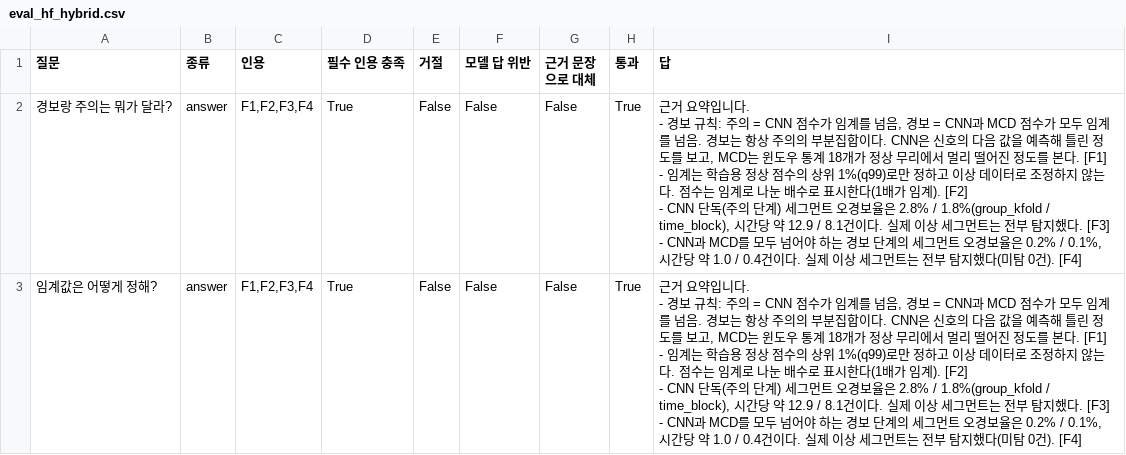
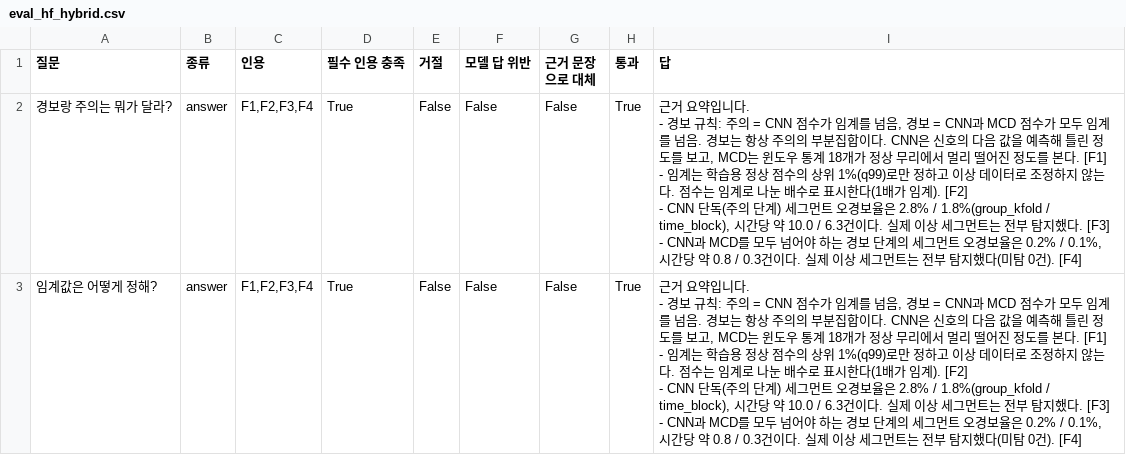
Before and after one commit to ChoeHyeongSoo/KAMP-Manufacturing-AI, a CSV file: results/34_alarm_chatbot_JIW/eval_hf_hybrid.csv, drawn as a sheet; only a part is shown; the diff covers the shown part only.

```diff
--- a/results/34_alarm_chatbot_JIW/eval_hf_hybrid.csv
+++ b/results/34_alarm_chatbot_JIW/eval_hf_hybrid.csv
@@ -1,11 +1,11 @@
 질문,종류,인용,필수 인용 충족,거절,모델 답 위반,근거 문장으로 대체,통과,답
-경보랑 주의는 뭐가 달라?,answer,"F1,F2,F3,F4",True,False,False,False,True,"근거 요약입니다.
-- 경보 규칙: 주의 = CNN 점수가 임계를 넘음, 경보 = CNN과 MCD 점수가 모두 임계를 넘음. 경보는 항상 주의의 부분집합이다. CNN은 신호의 다음 값을 예측해 틀린 정도를 보고, MCD는 윈도우 통계 18개가 정상 무리에서 멀리 떨어진 정도를 본다. [F1]
-- 임계는 학습용 정상 점수의 상위 1%(q99)로만 정하고 이상 데이터로 조정하지 않는다. 점수는 임계로 나눈 배수로 표시한다(1배가 임계). [F2]
-- CNN 단독(주의 단계) 세그먼트 오경보율은 2.8% / 1.8%(group_kfold / time_block), 시간당 약 12.9 / 8.1건이다. 실제 이상 세그먼트는 전부 탐지했다. [F3]
-- CNN과 MCD를 모두 넘어야 하는 경보 단계의 세그먼트 오경보율은 0.2% / 0.1%, 시간당 약 1.0 / 0.4건이다. 실제 이상 세그먼트는 전부 탐지했다(미탐 0건). [F4]"
-임계값은 어떻게 정해?,answer,"F1,F2,F3,F4",True,False,False,False,True,"근거 요약입니다.
-- 경보 규칙: 주의 = CNN 점수가 임계를 넘음, 경보 = CNN과 MCD 점수가 모두 임계를 넘음. 경보는 항상 주의의 부분집합이다. CNN은 신호의 다음 값을 예측해 틀린 정도를 보고, MCD는 윈도우 통계 18개가 정상 무리에서 멀리 떨어진 정도를 본다. [F1]
-- 임계는 학습용 정상 점수의 상위 1%(q99)로만 정하고 이상 데이터로 조정하지 않는다. 점수는 임계로 나눈 배수로 표시한다(1배가 임계). [F2]
-- CNN 단독(주의 단계) 세그먼트 오경보율은 2.8% / 1.8%(group_kfold / time_block), 시간당 약 12.9 / 8.1건이다. 실제 이상 세그먼트는 전부 탐지했다. [F3]
-- CNN과 MCD를 모두 넘어야 하는 경보 단계의 세그먼트 오경보율은 0.2% / 0.1%, 시간당 약 1.0 / 0.4건이다. 실제 이상 세그먼트는 전부 탐지했다(미탐 0건). [F4]"
+경보랑 주의는 뭐가 달라?,answer,"F1,F2,F3,F4",True,False,False,False,True,"근거 요약입니다.
+- 경보 규칙: 주의 = CNN 점수가 임계를 넘음, 경보 = CNN과 MCD 점수가 모두 임계를 넘음. 경보는 항상 주의의 부분집합이다. CNN은 신호의 다음 값을 예측해 틀린 정도를 보고, MCD는 윈도우 통계 18개가 정상 무리에서 멀리 떨어진 정도를 본다. [F1]
+- 임계는 학습용 정상 점수의 상위 1%(q99)로만 정하고 이상 데이터로 조정하지 않는다. 점수는 임계로 나눈 배수로 표시한다(1배가 임계). [F2]
+- CNN 단독(주의 단계) 세그먼트 오경보율은 2.8% / 1.8%(group_kfold / time_block), 시간당 약 10.0 / 6.3건이다. 실제 이상 세그먼트는 전부 탐지했다. [F3]
+- CNN과 MCD를 모두 넘어야 하는 경보 단계의 세그먼트 오경보율은 0.2% / 0.1%, 시간당 약 0.8 / 0.3건이다. 실제 이상 세그먼트는 전부 탐지했다(미탐 0건). [F4]"
+임계값은 어떻게 정해?,answer,"F1,F2,F3,F4",True,False,False,False,True,"근거 요약입니다.
+- 경보 규칙: 주의 = CNN 점수가 임계를 넘음, 경보 = CNN과 MCD 점수가 모두 임계를 넘음. 경보는 항상 주의의 부분집합이다. CNN은 신호의 다음 값을 예측해 틀린 정도를 보고, MCD는 윈도우 통계 18개가 정상 무리에서 멀리 떨어진 정도를 본다. [F1]
+- 임계는 학습용 정상 점수의 상위 1%(q99)로만 정하고 이상 데이터로 조정하지 않는다. 점수는 임계로 나눈 배수로 표시한다(1배가 임계). [F2]
+- CNN 단독(주의 단계) 세그먼트 오경보율은 2.8% / 1.8%(group_kfold / time_block), 시간당 약 10.0 / 6.3건이다. 실제 이상 세그먼트는 전부 탐지했다. [F3]
+- CNN과 MCD를 모두 넘어야 하는 경보 단계의 세그먼트 오경보율은 0.2% / 0.1%, 시간당 약 0.8 / 0.3건이다. 실제 이상 세그먼트는 전부 탐지했다(미탐 0건). [F4]"
```
Also changed, not shown: 3 edited cells elsewhere in this file, results/34_alarm_chatbot_JIW/facts.csv, results/34_alarm_chatbot_JIW/guardrail_test.csv, 9 other files.
